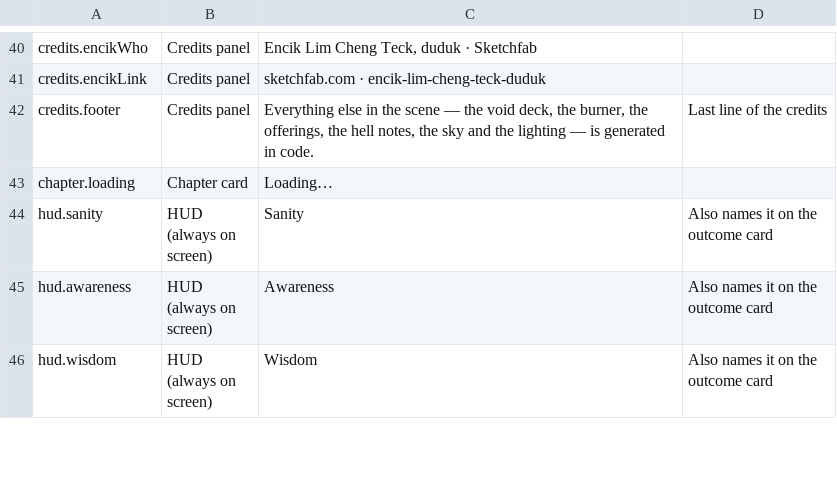
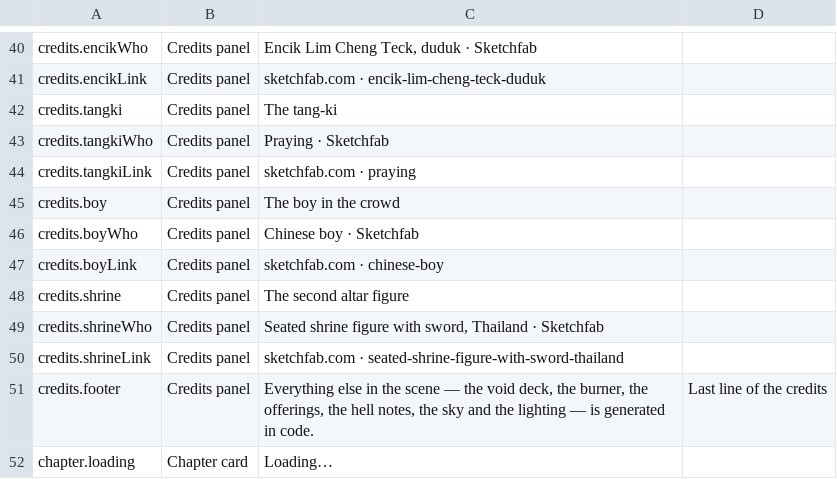
Before and after one commit to solsolcol/Encounters, a CSV file: text.csv, drawn as a sheet; only a part is shown, gaps mark what is left out; the shorter side is filled out with more unchanged rows.

```diff
--- a/text.csv
+++ b/text.csv
@@ -41,2 +41,11 @@
 "credits.encikLink","Credits panel","sketchfab.com · encik-lim-cheng-teck-duduk",""
+"credits.tangki","Credits panel","The tang-ki",""
+"credits.tangkiWho","Credits panel","Praying · Sketchfab",""
+"credits.tangkiLink","Credits panel","sketchfab.com · praying",""
+"credits.boy","Credits panel","The boy in the crowd",""
+"credits.boyWho","Credits panel","Chinese boy · Sketchfab",""
+"credits.boyLink","Credits panel","sketchfab.com · chinese-boy",""
+"credits.shrine","Credits panel","The second altar figure",""
+"credits.shrineWho","Credits panel","Seated shrine figure with sword, Thailand · Sketchfab",""
+"credits.shrineLink","Credits panel","sketchfab.com · seated-shrine-figure-with-sword-thailand",""
 "credits.footer","Credits panel","Everything else in the scene — the void deck, the burner, the offerings, the hell notes, the sky and the lighting — is generated in code.","Last line of the credits"
```
Also changed, not shown: 20 other files.
